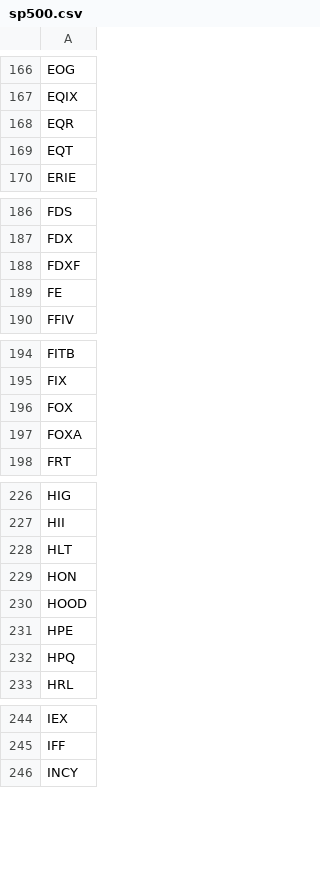
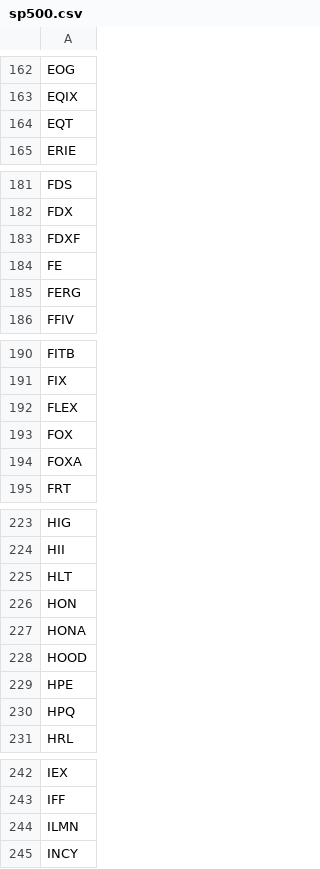
Before and after one commit to icarepesin-png/atlas, a CSV file: config/universe/sp500.csv, drawn as a sheet; only a part is shown, gaps mark what is left out; removed rows and columns are numbered as before the commit, all else as after; the diff covers the shown part only; the diff names each change by its address in the sheet, - before the commit and + after, or states it on an @@ line.

```diff
--- a/config/universe/sp500.csv
+++ b/config/universe/sp500.csv
-row 168: EQR
+row 185: FERG
+row 192: FLEX
+row 227: HONA
+row 244: ILMN
```
Also changed, not shown: 10 added rows and 13 removed rows elsewhere in this file.
